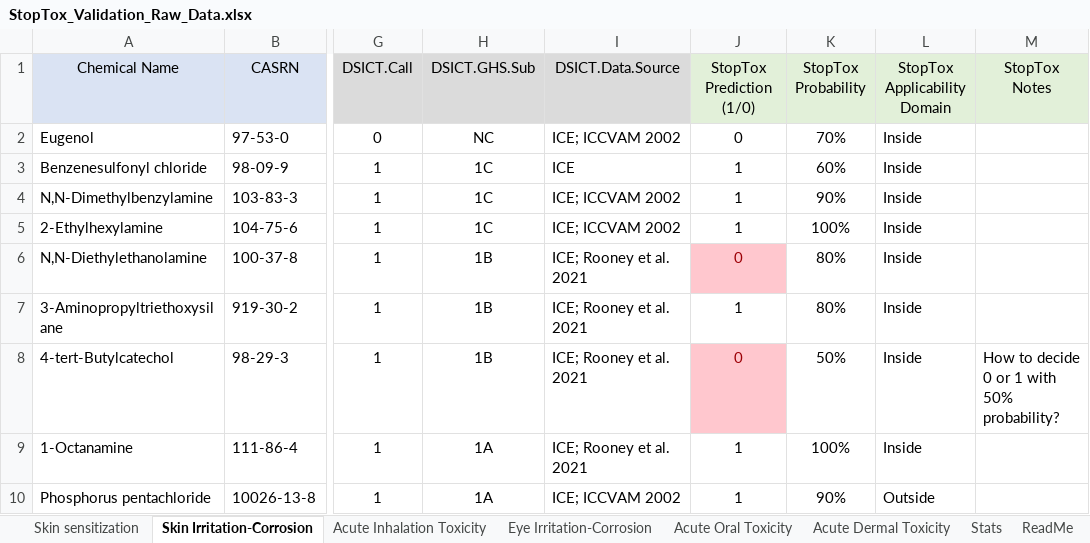
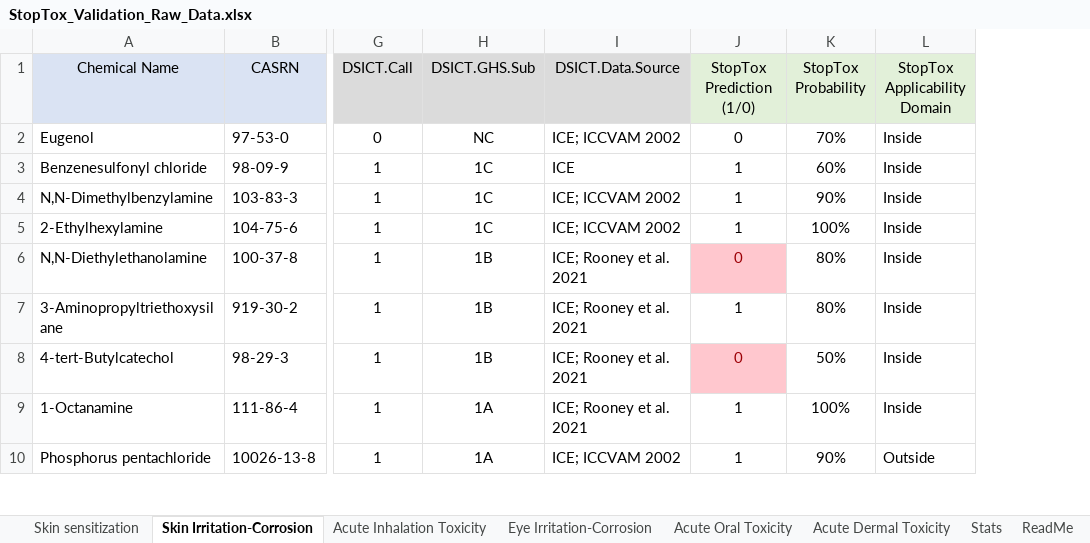
Before and after one commit to molecularmodelinglab/StopTox-External-Validation, an Excel workbook: data/StopTox_Validation_Raw_Data.xlsx, sheet Skin Irritation-Corrosion, drawn as a sheet; only a part is shown, gaps mark what is left out; values as stored, in another font and other column widths than the file's, no borders; conditional formats not drawn; the diff names each change by its address in the sheet, - before the commit and + after, or states it on an @@ line.

```diff
--- a/data/StopTox_Validation_Raw_Data.xlsx (sheet Skin Irritation-Corrosion)
+++ b/data/StopTox_Validation_Raw_Data.xlsx (sheet Skin Irritation-Corrosion)
-column M (StopTox Notes), row 8: How to decide 0 or 1 with 50% probability?
```
Also changed, not shown: sheet Acute Oral Toxicity, sheet Skin sensitization, sheet Acute Dermal Toxicity, sheet Acute Inhalation Toxicity, 2 other files.
